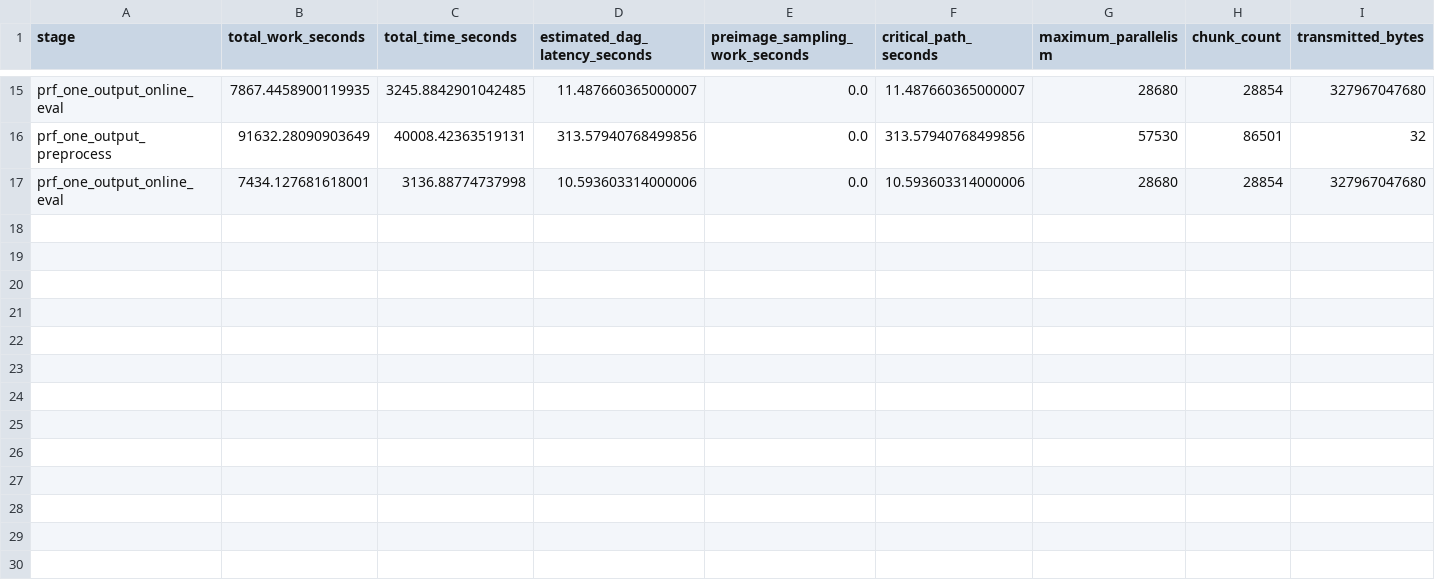
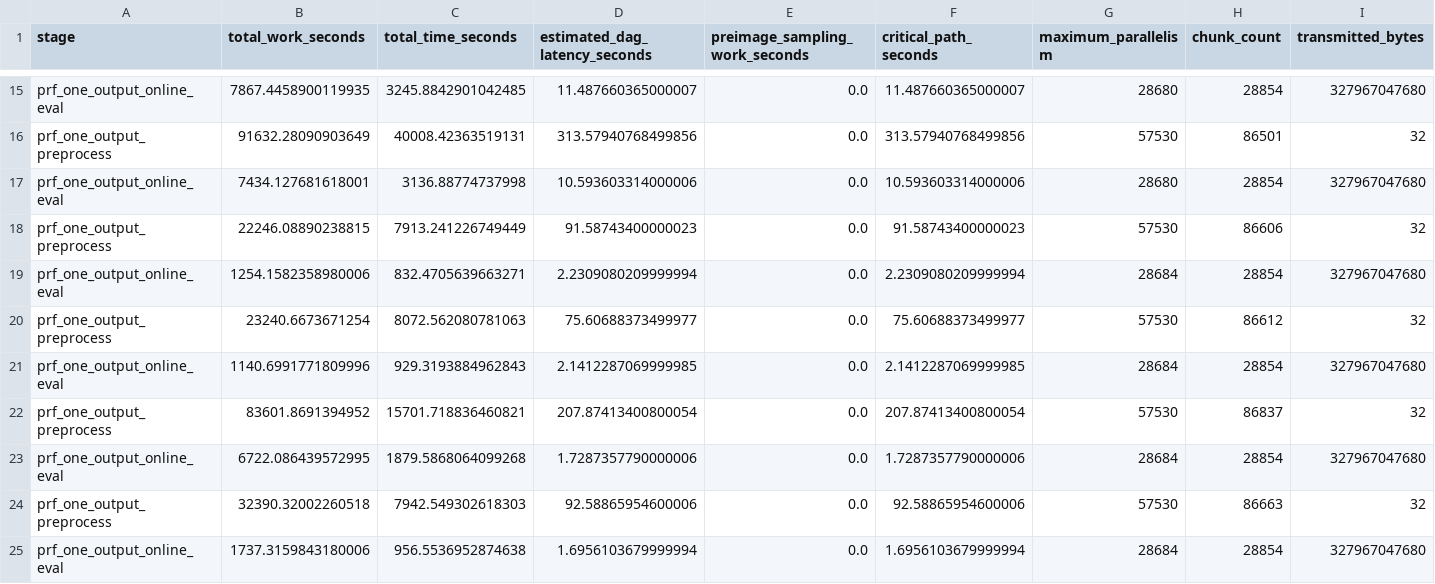
Before and after one commit to MachinaIO/mxx, a CSV file: docs/plans/exponent-lut-rns-bgg-refresh-h200-metrics.csv, drawn as a sheet; only a part is shown, gaps mark what is left out; rows hold the shown columns only; the diff names each change by its address in the sheet, - before the commit and + after, or states it on an @@ line.

```diff
--- a/docs/plans/exponent-lut-rns-bgg-refresh-h200-metrics.csv
+++ b/docs/plans/exponent-lut-rns-bgg-refresh-h200-metrics.csv
+row 18: prf_one_output_preprocess | 22246.08890238815 | 7913.241226749449 | 91.58743400000023 | 0.0 | 91.58743400000023 | 57530 | 86606 | 32
+row 19: prf_one_output_online_eval | 1254.1582358980006 | 832.4705639663271 | 2.2309080209999994 | 0.0 | 2.2309080209999994 | 28684 | 28854 | 327967047680
+row 20: prf_one_output_preprocess | 23240.6673671254 | 8072.562080781063 | 75.60688373499977 | 0.0 | 75.60688373499977 | 57530 | 86612 | 32
+row 21: prf_one_output_online_eval | 1140.6991771809996 | 929.3193884962843 | 2.1412287069999985 | 0.0 | 2.1412287069999985 | 28684 | 28854 | 327967047680
+row 22: prf_one_output_preprocess | 83601.8691394952 | 15701.718836460821 | 207.87413400800054 | 0.0 | 207.87413400800054 | 57530 | 86837 | 32
+row 23: prf_one_output_online_eval | 6722.086439572995 | 1879.5868064099268 | 1.7287357790000006 | 0.0 | 1.7287357790000006 | 28684 | 28854 | 327967047680
+row 24: prf_one_output_preprocess | 32390.32002260518 | 7942.549302618303 | 92.58865954600006 | 0.0 | 92.58865954600006 | 57530 | 86663 | 32
+row 25: prf_one_output_online_eval | 1737.3159843180006 | 956.5536952874638 | 1.6956103679999994 | 0.0 | 1.6956103679999994 | 28684 | 28854 | 327967047680
```
Also changed, not shown: docs/plans/exponent-lut-rns-bgg-refresh-h200.csv, 14 other files.
